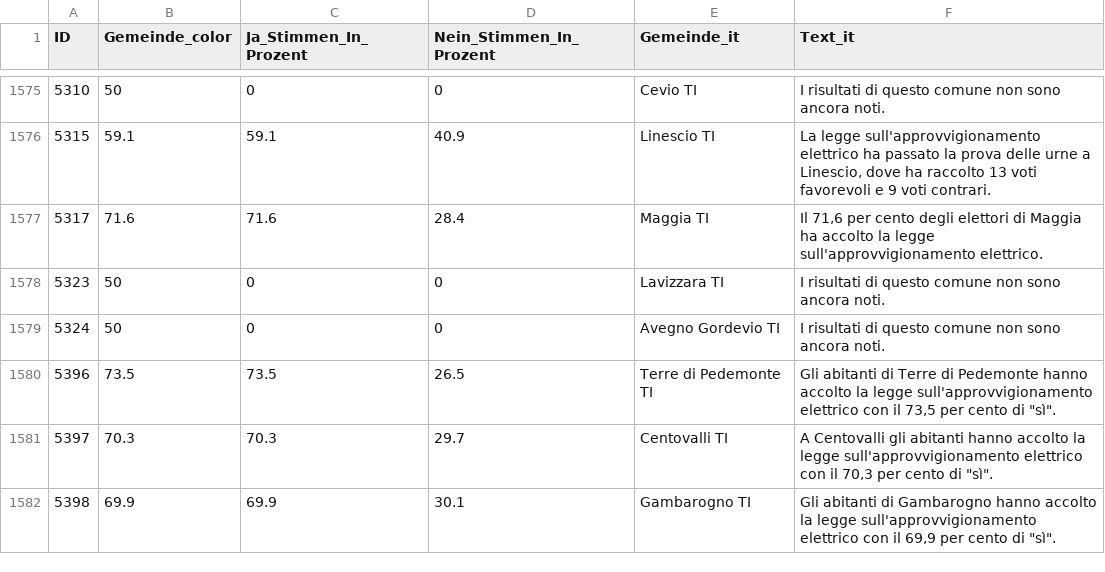
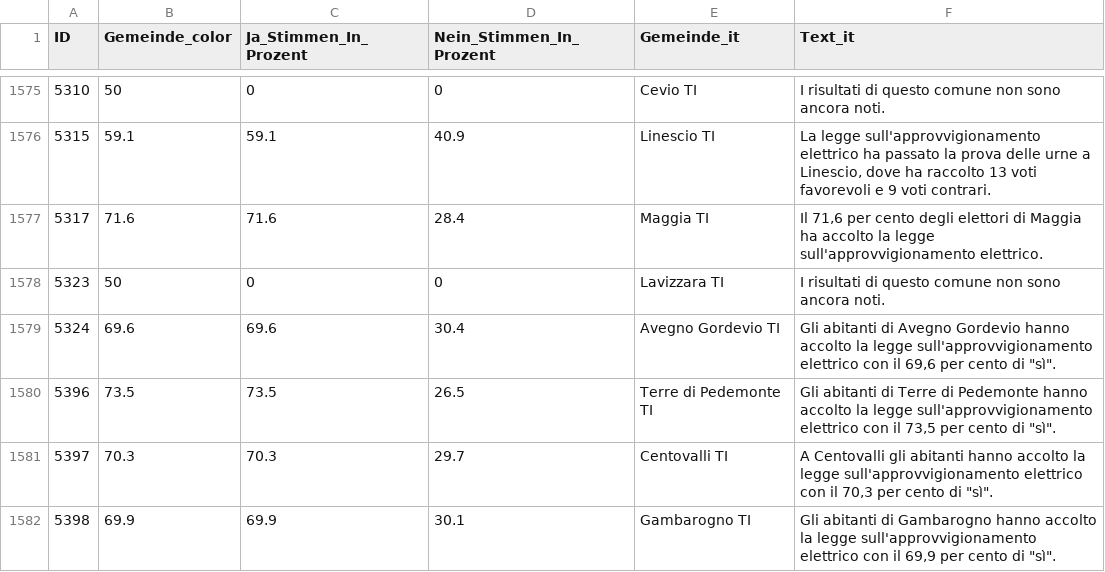
Before and after one commit to awp-finanznachrichten/lena_juni2024, a CSV file: Output_Switzerland/CH_Energieversorgung_dw_it.csv, drawn as a sheet; only a part is shown, gaps mark what is left out; the diff covers the shown part only.

```diff
--- a/Output_Switzerland/CH_Energieversorgung_dw_it.csv
+++ b/Output_Switzerland/CH_Energieversorgung_dw_it.csv
@@ -1578,3 +1578,3 @@
 5323,50,0,0,"Lavizzara TI","I risultati di questo comune non sono ancora noti."
-5324,50,0,0,"Avegno Gordevio TI","I risultati di questo comune non sono ancora noti."
+5324,69.6,69.6,30.4,"Avegno Gordevio TI","Gli abitanti di Avegno Gordevio hanno accolto la legge sull'approvvigionamento elettrico con il 69,6 per cento di ""sì""."
 5396,73.5,73.5,26.5,"Terre di Pedemonte TI","Gli abitanti di Terre di Pedemonte hanno accolto la legge sull'approvvigionamento elettrico con il 73,5 per cento di ""sì""."
```
Also changed, not shown: 28 edited cells elsewhere in this file, Output_Cantons/TI_CH_Energieversorgung_dw_it.csv, Output_Switzerland/CH_Energieversorgung_all_data.csv, 32 other files.
